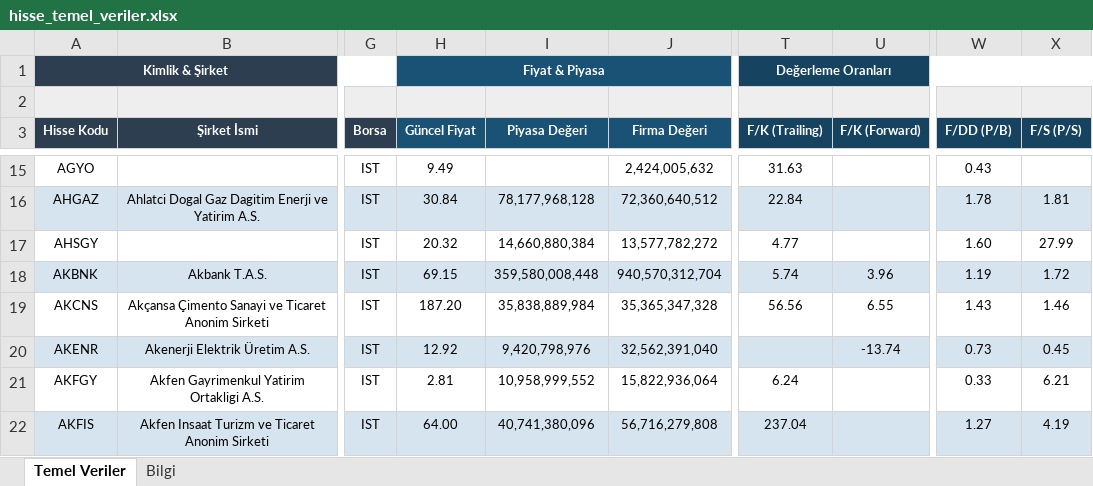
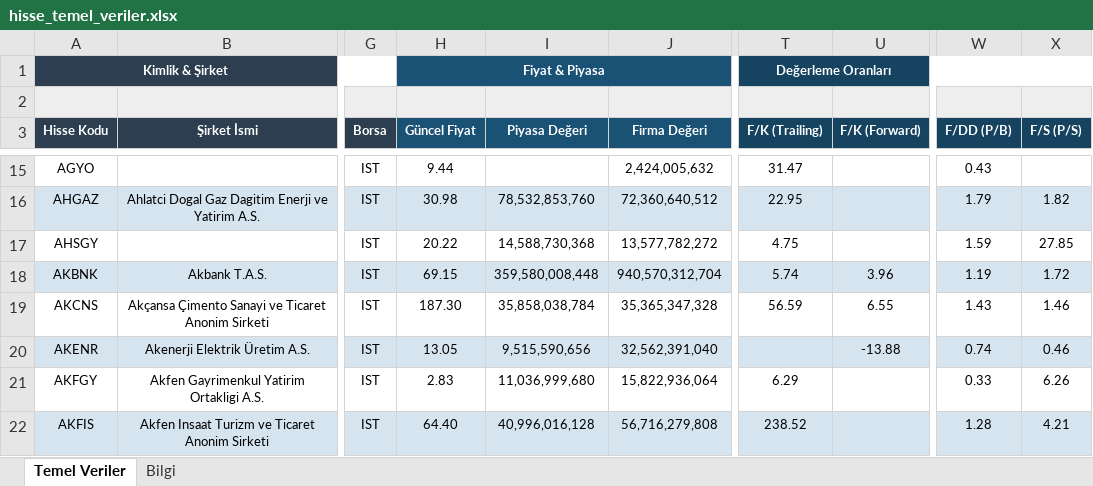
Before and after one commit to fkcengizhan-crypto/ghtvt, an Excel workbook: hisse_temel_veriler.xlsx, sheet Temel Veriler, drawn as a sheet; only a part is shown, gaps mark what is left out; values as stored, in another font and other column widths than the file's, no borders; the diff covers the shown part only; the diff names each change by its address in the sheet, - before the commit and + after, or states it on an @@ line.

```diff
--- a/hisse_temel_veriler.xlsx (sheet Temel Veriler)
+++ b/hisse_temel_veriler.xlsx (sheet Temel Veriler)
-H15 (Güncel Fiyat): 9.49
+H15 (Güncel Fiyat): 9.44
-T15 (F/K (Trailing)): 31.63
+T15 (F/K (Trailing)): 31.47
-H16 (Güncel Fiyat): 30.84
+H16 (Güncel Fiyat): 30.98
-I16 (Piyasa Değeri): 78,177,968,128
+I16 (Piyasa Değeri): 78,532,853,760
-T16 (F/K (Trailing)): 22.84
+T16 (F/K (Trailing)): 22.95
-W16 (F/DD (P/B)): 1.78
+W16 (F/DD (P/B)): 1.79
-X16 (F/S (P/S)): 1.81
+X16 (F/S (P/S)): 1.82
-H17 (Güncel Fiyat): 20.32
+H17 (Güncel Fiyat): 20.22
-I17 (Piyasa Değeri): 14,660,880,384
+I17 (Piyasa Değeri): 14,588,730,368
-T17 (F/K (Trailing)): 4.77
+T17 (F/K (Trailing)): 4.75
-W17 (F/DD (P/B)): 1.60
+W17 (F/DD (P/B)): 1.59
-X17 (F/S (P/S)): 27.99
+X17 (F/S (P/S)): 27.85
-H19 (Güncel Fiyat): 187.20
+H19 (Güncel Fiyat): 187.30
-I19 (Piyasa Değeri): 35,838,889,984
+I19 (Piyasa Değeri): 35,858,038,784
-T19 (F/K (Trailing)): 56.56
+T19 (F/K (Trailing)): 56.59
-H20 (Güncel Fiyat): 12.92
+H20 (Güncel Fiyat): 13.05
-I20 (Piyasa Değeri): 9,420,798,976
+I20 (Piyasa Değeri): 9,515,590,656
-U20 (F/K (Forward)): -13.74
+U20 (F/K (Forward)): -13.88
-W20 (F/DD (P/B)): 0.73
+W20 (F/DD (P/B)): 0.74
-X20 (F/S (P/S)): 0.45
+X20 (F/S (P/S)): 0.46
-H21 (Güncel Fiyat): 2.81
+H21 (Güncel Fiyat): 2.83
-I21 (Piyasa Değeri): 10,958,999,552
+I21 (Piyasa Değeri): 11,036,999,680
-T21 (F/K (Trailing)): 6.24
+T21 (F/K (Trailing)): 6.29
-X21 (F/S (P/S)): 6.21
+X21 (F/S (P/S)): 6.26
-H22 (Güncel Fiyat): 64.00
+H22 (Güncel Fiyat): 64.40
-I22 (Piyasa Değeri): 40,741,380,096
+I22 (Piyasa Değeri): 40,996,016,128
-T22 (F/K (Trailing)): 237.04
+T22 (F/K (Trailing)): 238.52
-W22 (F/DD (P/B)): 1.27
+W22 (F/DD (P/B)): 1.28
-X22 (F/S (P/S)): 4.19
+X22 (F/S (P/S)): 4.21
```
Also changed, not shown: 1844 edited cells elsewhere in this sheet, sheet Bilgi, 1 other file.
